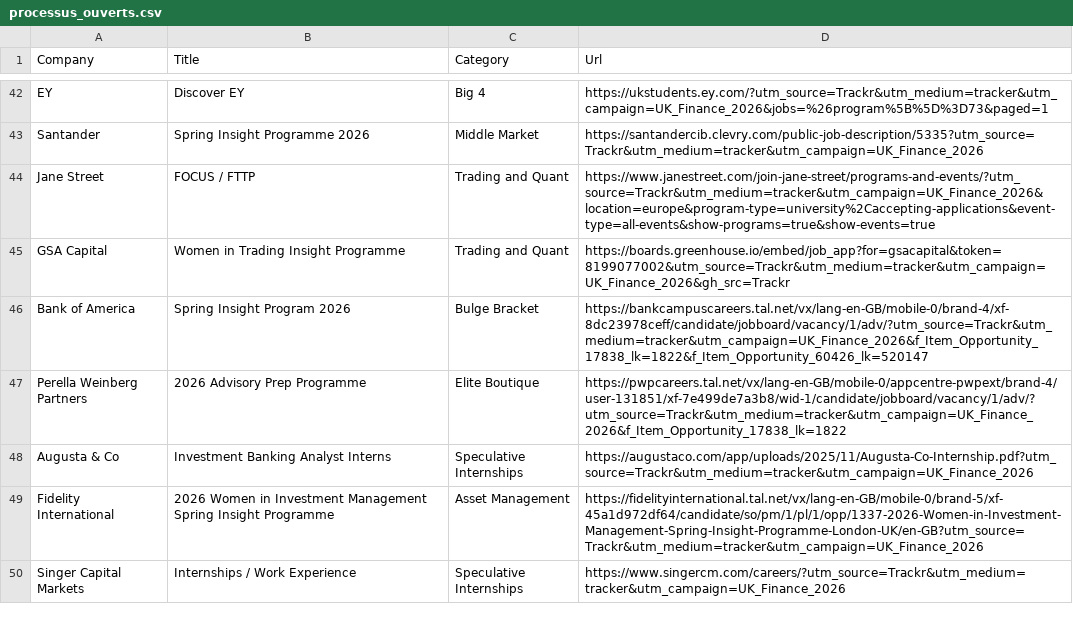
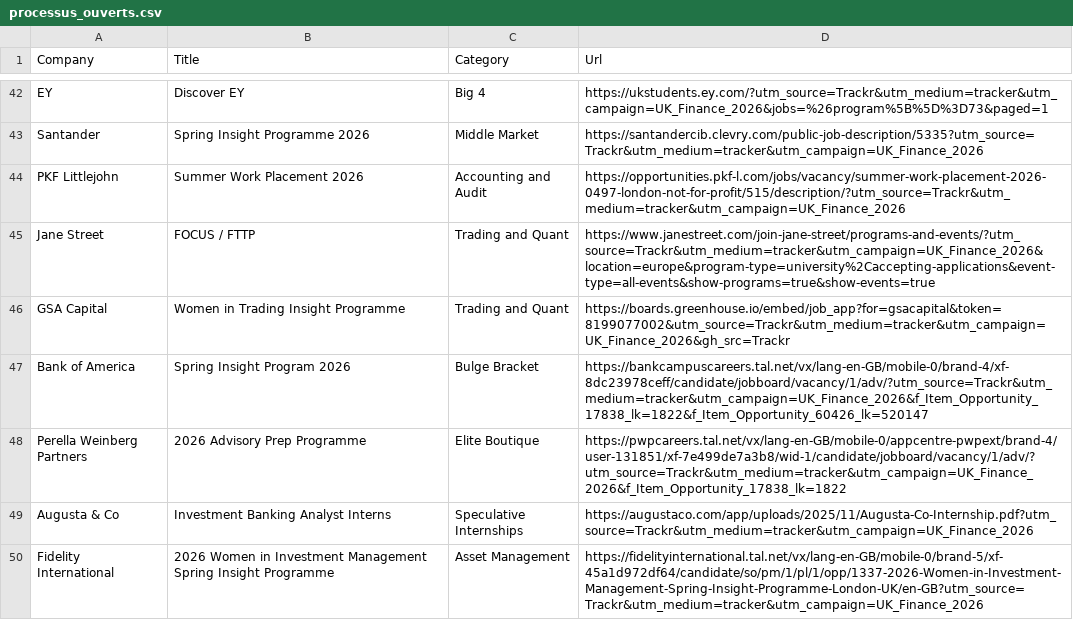
Before and after one commit to ludovicstvys/SpringIntern, a CSV file: processus_ouverts.csv, drawn as a sheet; only a part is shown, gaps mark what is left out; the shorter side is filled out with more unchanged rows.

```diff
--- a/processus_ouverts.csv
+++ b/processus_ouverts.csv
@@ -43,2 +43,3 @@ EY,Discover EY,Big 4,https://ukstudents.ey.com/?utm_source=Trackr&utm_medium=tra
 Santander,Spring Insight Programme 2026,Middle Market,https://santandercib.clevry.com/public-job-description/5335?utm_source=Trackr&utm_medium=tracker&utm_campaign=UK_Finance_2026
+PKF Littlejohn,Summer Work Placement 2026,Accounting and Audit,https://opportunities.pkf-l.com/jobs/vacancy/summer-work-placement-2026-0497-london-not-for-profit/515/description/?utm_source=Trackr&utm_medium=tracker&utm_campaign=UK_Finance_2026
 Jane Street,FOCUS / FTTP,Trading and Quant,https://www.janestreet.com/join-jane-street/programs-and-events/?utm_source=Trackr&utm_medium=tracker&utm_campaign=UK_Finance_2026&location=europe&program-type=university%2Caccepting-applications&event-type=all-events&show-programs=true&show-events=true
```
